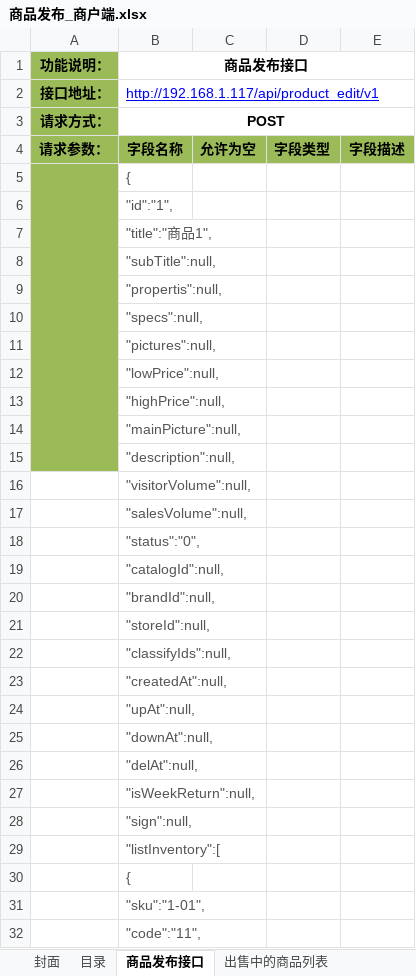
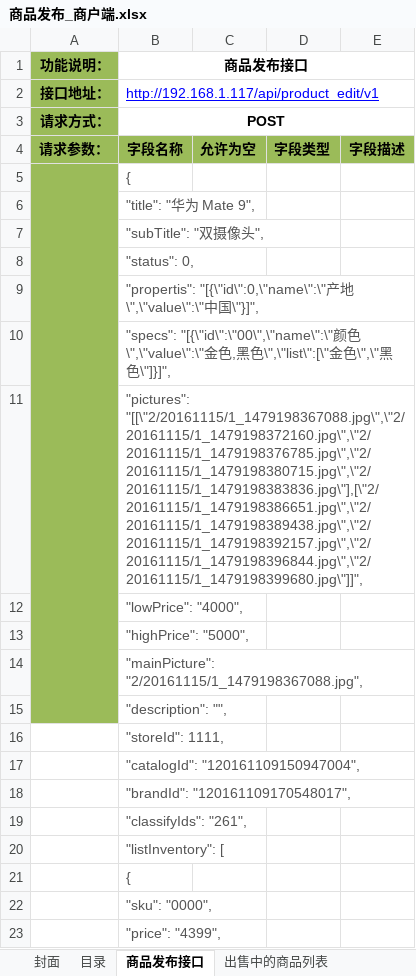
Before and after one commit to douster/design, an Excel workbook: 接口文档/商品api/商品发布_商户端.xlsx, sheet 商品发布接口, drawn as a sheet; only a part is shown; values as stored, in another font and other column widths than the file's, no borders; removed rows and columns are numbered as before the commit, all else as after; the diff covers the shown part only; the diff names each change by its address in the sheet, - before the commit and + after, or states it on an @@ line.

```diff
--- a/接口文档/商品api/商品发布_商户端.xlsx (sheet 商品发布接口)
+++ b/接口文档/商品api/商品发布_商户端.xlsx (sheet 商品发布接口)
-B6 (商品发布接口): "id":"1",
+B6 (商品发布接口): "title": "华为 Mate 9",
-B7 (商品发布接口): "title":"商品1",
+B7 (商品发布接口): "subTitle": "双摄像头",
-B8 (商品发布接口): "subTitle":null,
+B8 (商品发布接口): "status": 0,
-B9 (商品发布接口): "propertis":null,
+B9 (商品发布接口): "propertis": "[{\"id\":0,\"name\":\"产地\",\"value\":\"中国\"}]",
-B10 (商品发布接口): "specs":null,
+B10 (商品发布接口): "specs": "[{\"id\":\"00\",\"name\":\"颜色\",\"value\":\"金色,黑色\",\"list\":[\"金色\",\"黑色\"]}]",
-B11 (商品发布接口): "pictures":null,
+B11 (商品发布接口): "pictures": "[[\"2/20161115/1_1479198367088.jpg\",\"2/20161115/1_1479198372160.jpg\",\"2/20161115/1_1479198376785.jpg\",\"2/20161115/1_1479198380715.jpg\",\"2/20161115/1_1479198383836.jpg\"],[\"2/20161115/1_1479198386651.jpg\",\"2/20161115/1_1479198389438.jpg\",\"2/20161115/1_1479198392157.jpg\",\"2/20161115/1_1479198396844.jpg\",\"2/20161115/1_1479198399680.jpg\"]]",
-B12 (商品发布接口): "lowPrice":null,
+B12 (商品发布接口): "lowPrice": "4000",
-B13 (商品发布接口): "highPrice":null,
+B13 (商品发布接口): "highPrice": "5000",
-B14 (商品发布接口): "mainPicture":null,
+B14 (商品发布接口): "mainPicture": "2/20161115/1_1479198367088.jpg",
-B15 (商品发布接口): "description":null,
+B15 (商品发布接口): "description": "",
-B16 (商品发布接口): "visitorVolume":null,
+B16 (商品发布接口): "storeId": 1111,
-B17 (商品发布接口): "salesVolume":null,
+B17 (商品发布接口): "catalogId": "120161109150947004",
-B18 (商品发布接口): "status":"0",
+B18 (商品发布接口): "brandId": "120161109170548017",
-B19 (商品发布接口): "catalogId":null,
+B19 (商品发布接口): "classifyIds": "261",
-B20 (商品发布接口): "brandId":null,
+B20 (商品发布接口): "listInventory": [
-row 21:  | "storeId":null,
-row 22:  | "classifyIds":null,
-row 23:  | "createdAt":null,
-row 24:  | "upAt":null,
-row 25:  | "downAt":null,
-row 26:  | "delAt":null,
-row 27:  | "isWeekReturn":null,
-row 28:  | "sign":null,
-row 29:  | "listInventory":[
-B22 (商品发布接口): "sku":"1-01",
+B22 (商品发布接口): "sku": "0000",
-B23 (商品发布接口): "code":"11",
+B23 (商品发布接口): "price": "4399",
```
Also changed, not shown: 1 added row, 11 removed rows and 12 edited cells elsewhere in this sheet, 2 other files.
